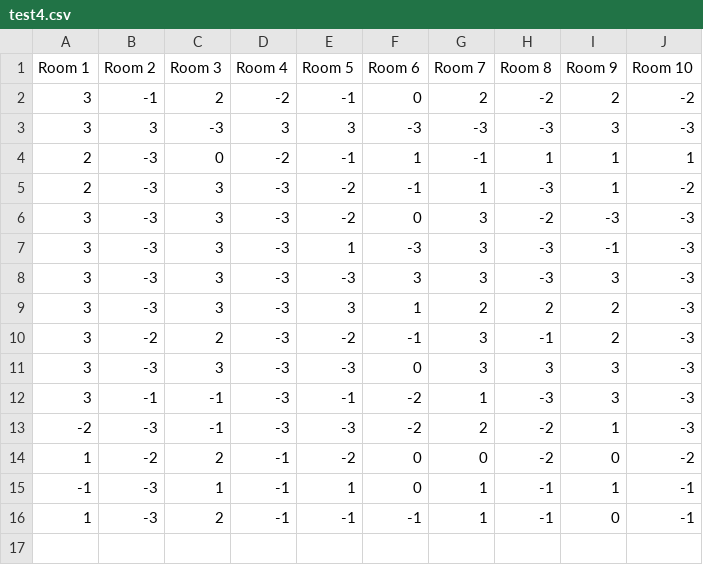
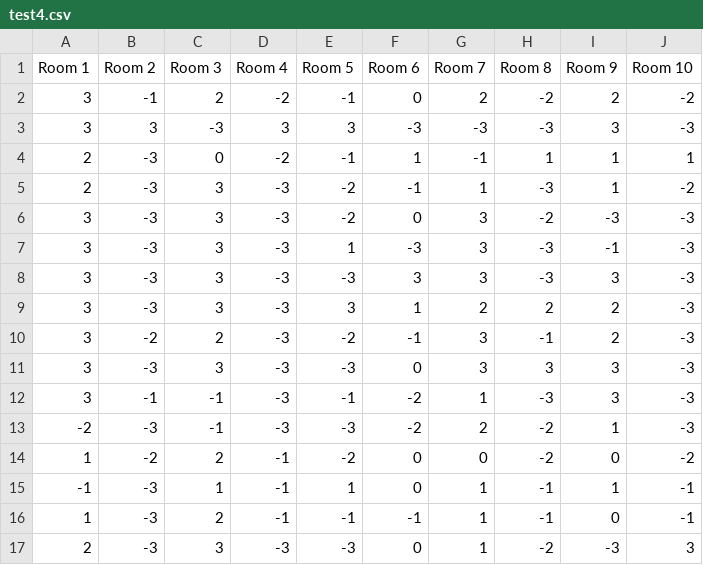
Before and after one commit to rirnet/rirnet, a CSV file: tools/test4.csv, drawn as a sheet; the diff names each change by its address in the sheet, - before the commit and + after, or states it on an @@ line.

Commit message:
Update test4.csv

```diff
--- a/tools/test4.csv
+++ b/tools/test4.csv
+row 17: 2 | -3 | 3 | -3 | -3 | 0 | 1 | -2 | -3 | 3
```
